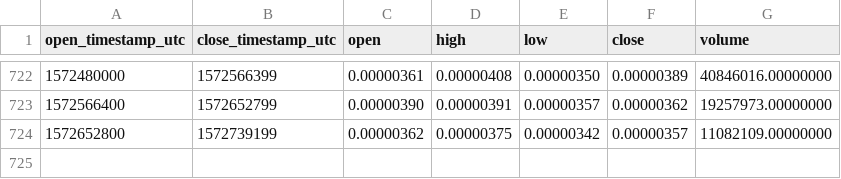
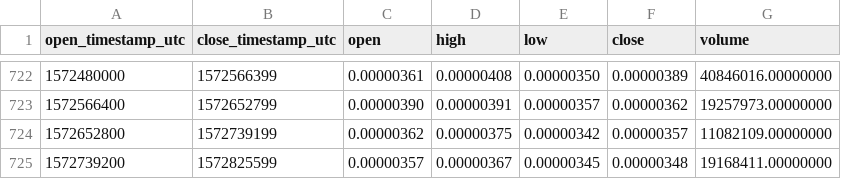
Before and after one commit to cryptobigbro/binance-AMBBTC, a CSV file: binance-AMBBTC-1d.csv, drawn as a sheet; only a part is shown, gaps mark what is left out; the diff names each change by its address in the sheet, - before the commit and + after, or states it on an @@ line.

Commit message:
Update OHLCV data.

```diff
--- a/binance-AMBBTC-1d.csv
+++ b/binance-AMBBTC-1d.csv
+row 725: 1572739200 | 1572825599 | 0.00000357 | 0.00000367 | 0.00000345 | 0.00000348 | 19168411.00000000
```
Also changed, not shown: 1 other file.
